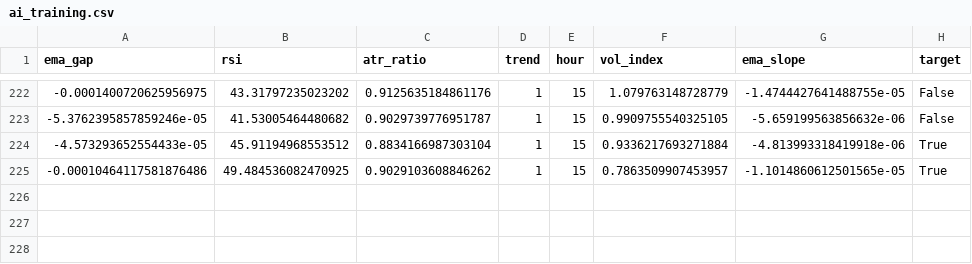
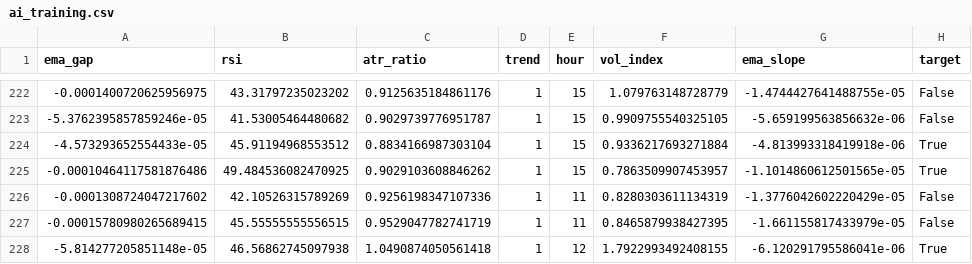
Before and after one commit to cemerttu/ian_bot, a CSV file: ai_training.csv, drawn as a sheet; only a part is shown, gaps mark what is left out.

```diff
--- a/ai_training.csv
+++ b/ai_training.csv
@@ -225 +225,4 @@ ema_gap,rsi,atr_ratio,trend,hour,vol_index,ema_slope,target
 -0.00010464117581876486,49.484536082470925,0.9029103608846262,1,15,0.7863509907453957,-1.1014860612501565e-05,True
+-0.0001308724047217602,42.10526315789269,0.9256198347107336,1,11,0.8280303611134319,-1.3776042602220429e-05,False
+-0.00015780980265689415,45.55555555556515,0.9529047782741719,1,11,0.8465879938427395,-1.661155817433979e-05,False
+-5.814277205851148e-05,46.56862745097938,1.0490874050561418,1,12,1.7922993492408155,-6.120291795586041e-06,True
```
Also changed, not shown: bo_trades.csv, 2 other files.
